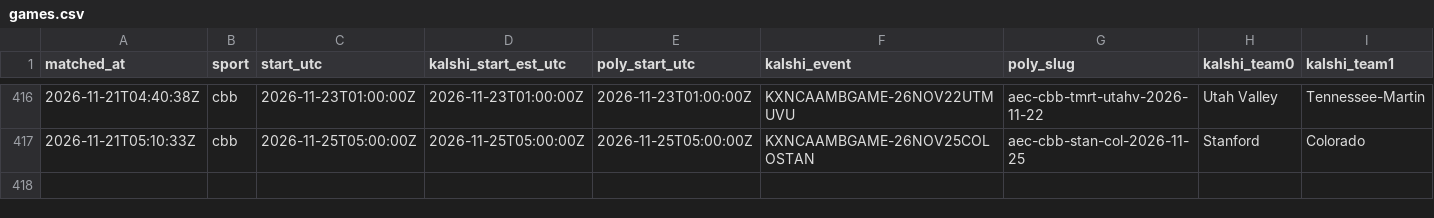
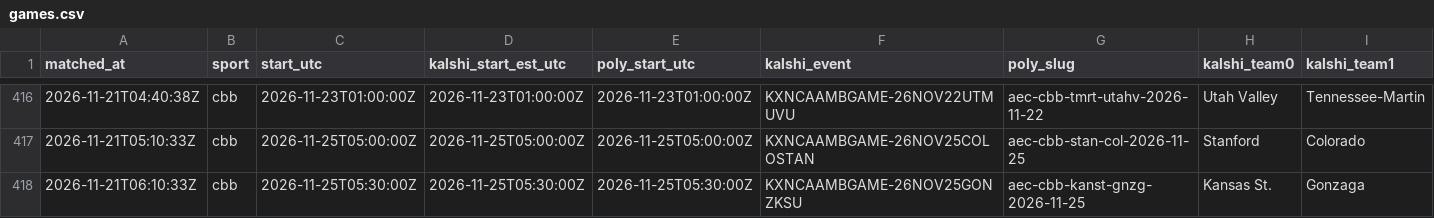
Before and after one commit to gwjp19/Garage-Band-Hedge-Fund, a CSV file: data/games.csv, drawn as a sheet; only a part is shown, gaps mark what is left out; rows hold the shown columns only; the diff names each change by its address in the sheet, - before the commit and + after, or states it on an @@ line.

```diff
--- a/data/games.csv
+++ b/data/games.csv
+row 418: 2026-11-21T06:10:33Z | cbb | 2026-11-25T05:30:00Z | 2026-11-25T05:30:00Z | 2026-11-25T05:30:00Z | KXNCAAMBGAME-26NOV25GONZKSU | aec-cbb-kanst-gnzg-2026-11-25 | Kansas St. | Gonzaga
```
Also changed, not shown: 1 other file.
